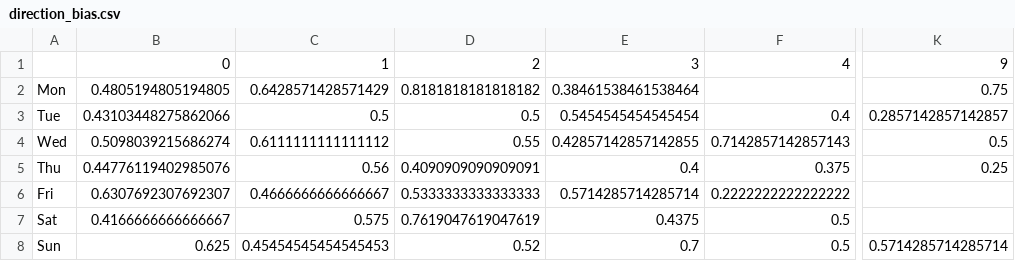
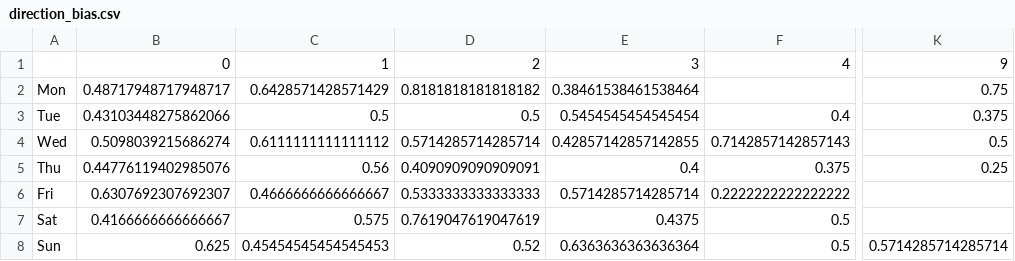
Before and after one commit to DVD-speler/data-pipeline, a CSV file: data/stats/direction_bias.csv, drawn as a sheet; only a part is shown, gaps mark what is left out; the diff names each change by its address in the sheet, - before the commit and + after, or states it on an @@ line.

```diff
--- a/data/stats/direction_bias.csv
+++ b/data/stats/direction_bias.csv
-B2: 0.4805194805194805
+B2: 0.48717948717948717
-K3: 0.2857142857142857
+K3: 0.375
-D4: 0.55
+D4: 0.5714285714285714
-E8: 0.7
+E8: 0.6363636363636364
```
Also changed, not shown: data/stats/hourly_return_profile.csv, data/stats/model_comparison.csv, 31 other files.
